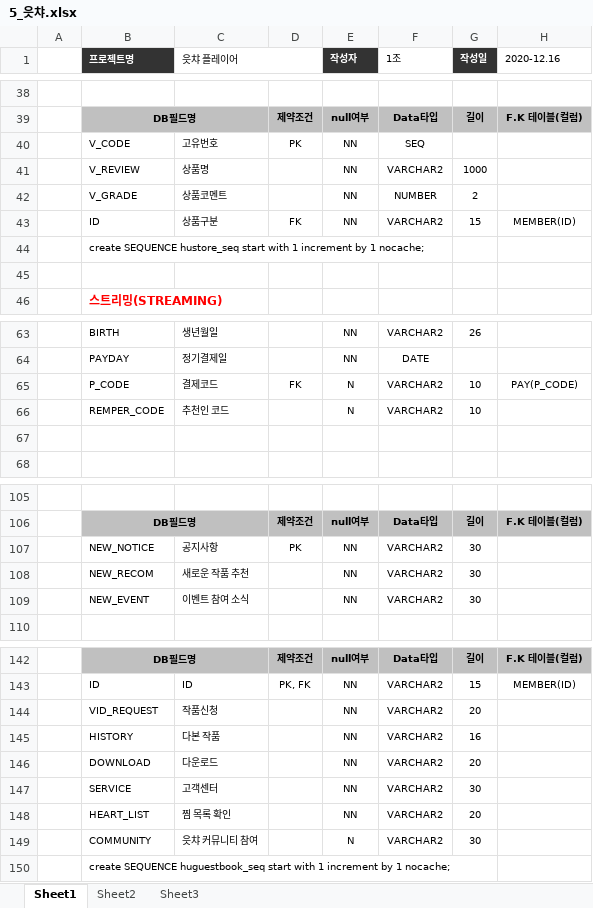
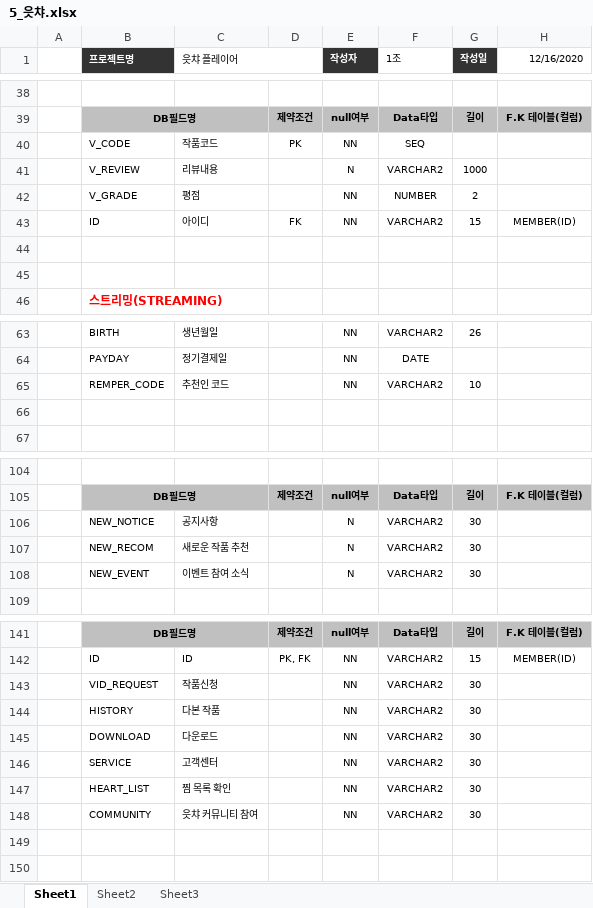
Before and after one commit to Limy-901/Oracle-Mini_Project, an Excel workbook: 5_읏챠.xlsx, sheet Sheet1, drawn as a sheet; only a part is shown, gaps mark what is left out; values as stored, in another font and other column widths than the file's, no borders; removed rows and columns are numbered as before the commit, all else as after; the diff covers the shown part only; the diff names each change by its address in the sheet, - before the commit and + after, or states it on an @@ line.

Commit message:
Update 5_읏챠.xlsx

```diff
--- a/5_읏챠.xlsx (sheet Sheet1)
+++ b/5_읏챠.xlsx (sheet Sheet1)
-H1: 2020-12.16
+H1: 12/16/2020
-C40 (읏챠 플레이어): 고유번호
+C40 (읏챠 플레이어): 작품코드
-C41 (읏챠 플레이어): 상품명
+C41 (읏챠 플레이어): 리뷰내용
-E41 (작성자): NN
+E41 (작성자): N
-C42 (읏챠 플레이어): 상품코멘트
+C42 (읏챠 플레이어): 평점
-C43 (읏챠 플레이어): 상품구분
+C43 (읏챠 플레이어): 아이디
-B44 (프로젝트명): create SEQUENCE hustore_seq start with 1 increment by 1 nocache;
+B44 (프로젝트명): (empty)
-row 65:  | P_CODE | 결제코드 | FK | N | VARCHAR2 | 10 | PAY(P_CODE)
-E65 (작성자): N
+E65 (작성자): NN
-D106: PK
+D106: (empty)
-E106:E108 (작성자): NN
+E106:E108 (작성자): N
-G143 (작성일): 20
+G143 (작성일): 30
-G144 (작성일): 16
+G144 (작성일): 30
-G145 (작성일): 20
+G145 (작성일): 30
-G147 (작성일): 20
+G147 (작성일): 30
-E148 (작성자): N
+E148 (작성자): NN
-row 150:  | create SEQUENCE huguestbook_seq start with 1 increment by 1 nocache;
```
Also changed, not shown: 13 edited cells elsewhere in this sheet.
